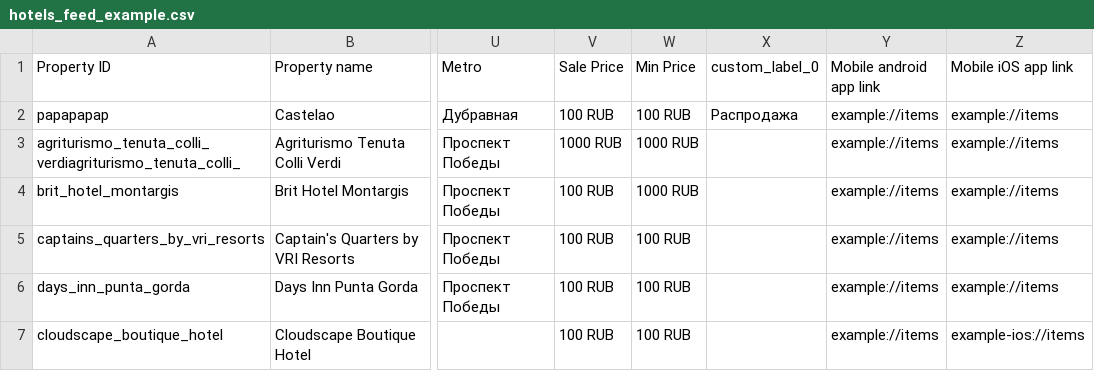
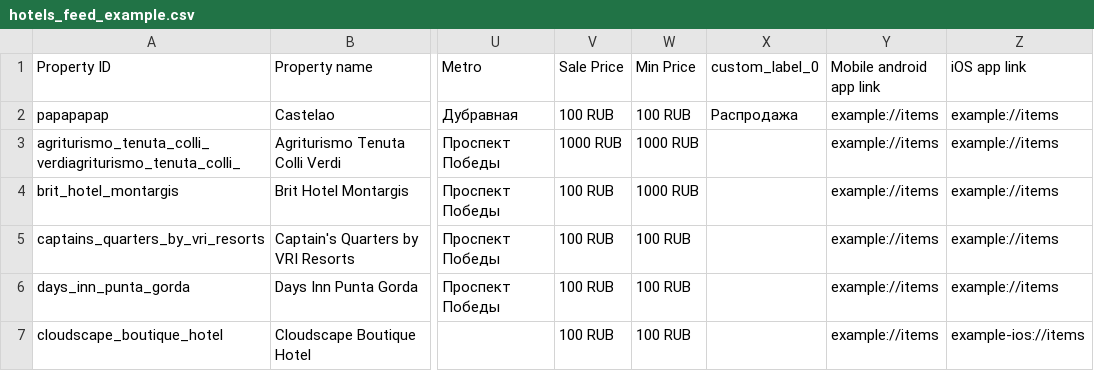
Before and after one commit to boltnev/dynamic-feeds, a CSV file: hotels_feed_example.csv, drawn as a sheet; only a part is shown, gaps mark what is left out; the diff names each change by its address in the sheet, - before the commit and + after, or states it on an @@ line.

Commit message:
Update hotels_feed_example.csv

```diff
--- a/hotels_feed_example.csv
+++ b/hotels_feed_example.csv
-Z1: Mobile iOS app link
+Z1: iOS app link
```
